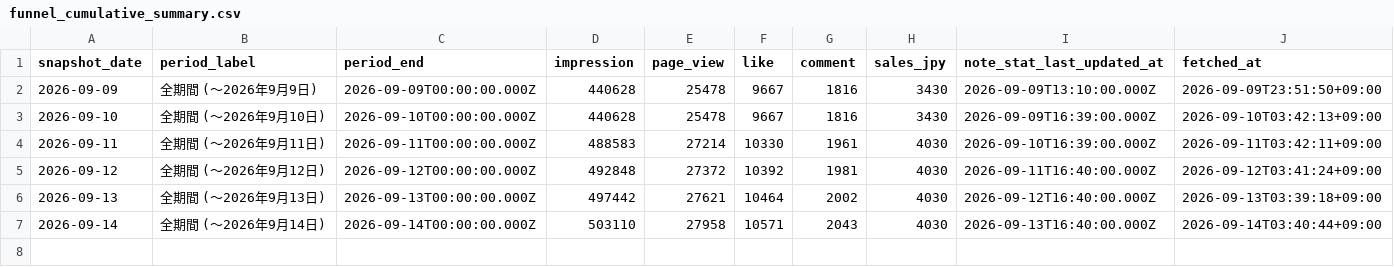
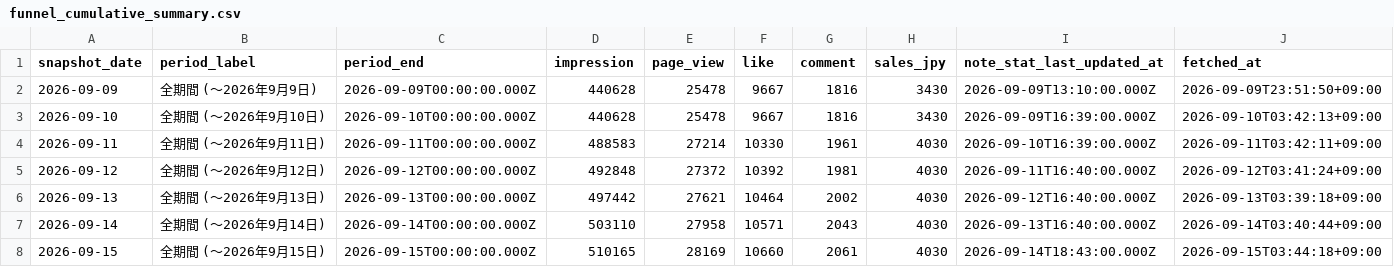
Before and after one commit to thinkingshiba0526-dot/note-stats-dashboard, a CSV file: data/funnel_cumulative_summary.csv, drawn as a sheet; the diff names each change by its address in the sheet, - before the commit and + after, or states it on an @@ line.

```diff
--- a/data/funnel_cumulative_summary.csv
+++ b/data/funnel_cumulative_summary.csv
+row 8: 2026-09-15 | 全期間 (〜2026年9月15日) | 2026-09-15T00:00:00.000Z | 510165 | 28169 | 10660 | 2061 | 4030 | 2026-09-14T18:43:00.000Z | 2026-09-15T03:44:18+09:00
```
Also changed, not shown: data/asset_articles.csv, data/followers.csv, 7 other files.
